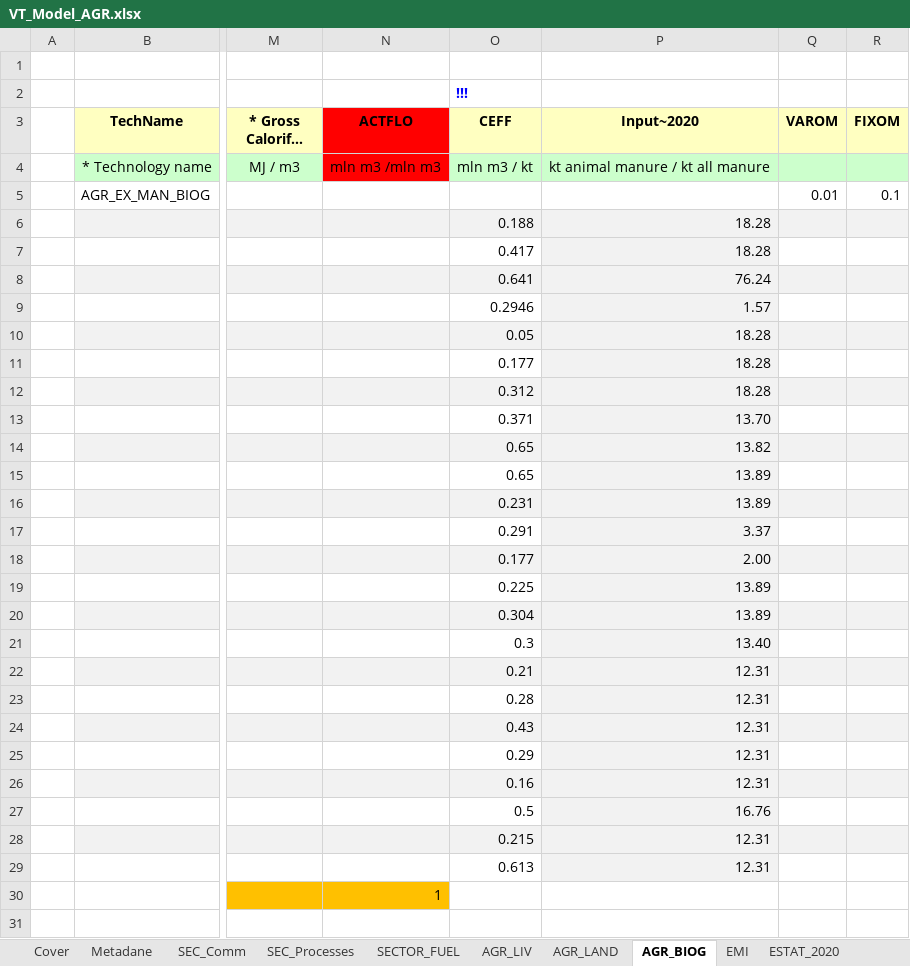
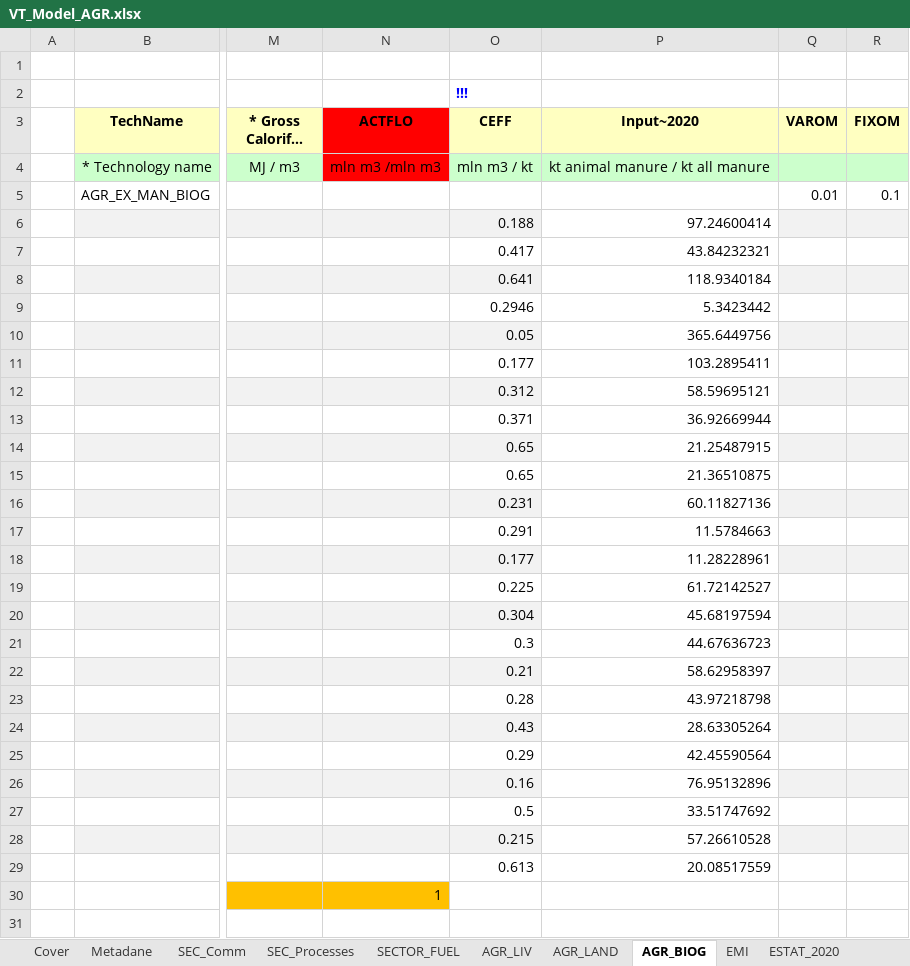
Before and after one commit to GBoron/Biogas, an Excel workbook: VT_Model_AGR.xlsx, sheet AGR_BIOG, drawn as a sheet; only a part is shown, gaps mark what is left out; long unchanged cells end in …; values as stored, in another font and other column widths than the file's, no borders; charts and pictures not drawn; the diff names each change by its address in the sheet, - before the commit and + after, or states it on an @@ line.

Commit message:
Add files via upload

```diff
--- a/VT_Model_AGR.xlsx (sheet AGR_BIOG)
+++ b/VT_Model_AGR.xlsx (sheet AGR_BIOG)
-P6 (Input~2020): 18.28
+P6 (Input~2020): 97.24600414
-P6:P29 fill: #F2F2F2
+P6:P29 fill: none
-P7 (Input~2020): 18.28
+P7 (Input~2020): 43.84232321
-P8 (Input~2020): 76.24
+P8 (Input~2020): 118.9340184
-P9 (Input~2020): 1.57
+P9 (Input~2020): 5.3423442
-P10 (Input~2020): 18.28
+P10 (Input~2020): 365.6449756
-P11 (Input~2020): 18.28
+P11 (Input~2020): 103.2895411
-P12 (Input~2020): 18.28
+P12 (Input~2020): 58.59695121
-P13 (Input~2020): 13.70
+P13 (Input~2020): 36.92669944
-P14 (Input~2020): 13.82
+P14 (Input~2020): 21.25487915
-P15 (Input~2020): 13.89
+P15 (Input~2020): 21.36510875
-P16 (Input~2020): 13.89
+P16 (Input~2020): 60.11827136
-P17 (Input~2020): 3.37
+P17 (Input~2020): 11.5784663
-P18 (Input~2020): 2.00
+P18 (Input~2020): 11.28228961
-P19 (Input~2020): 13.89
+P19 (Input~2020): 61.72142527
-P20 (Input~2020): 13.89
+P20 (Input~2020): 45.68197594
-P21 (Input~2020): 13.40
+P21 (Input~2020): 44.67636723
-P22 (Input~2020): 12.31
+P22 (Input~2020): 58.62958397
-P23 (Input~2020): 12.31
+P23 (Input~2020): 43.97218798
-P24 (Input~2020): 12.31
+P24 (Input~2020): 28.63305264
-P25 (Input~2020): 12.31
+P25 (Input~2020): 42.45590564
-P26 (Input~2020): 12.31
+P26 (Input~2020): 76.95132896
-P27 (Input~2020): 16.76
+P27 (Input~2020): 33.51747692
-P28 (Input~2020): 12.31
+P28 (Input~2020): 57.26610528
-P29 (Input~2020): 12.31
+P29 (Input~2020): 20.08517559
```
